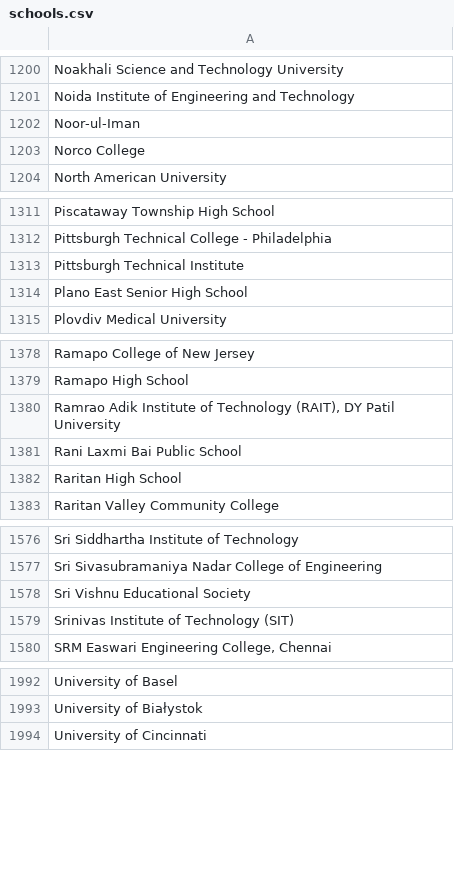
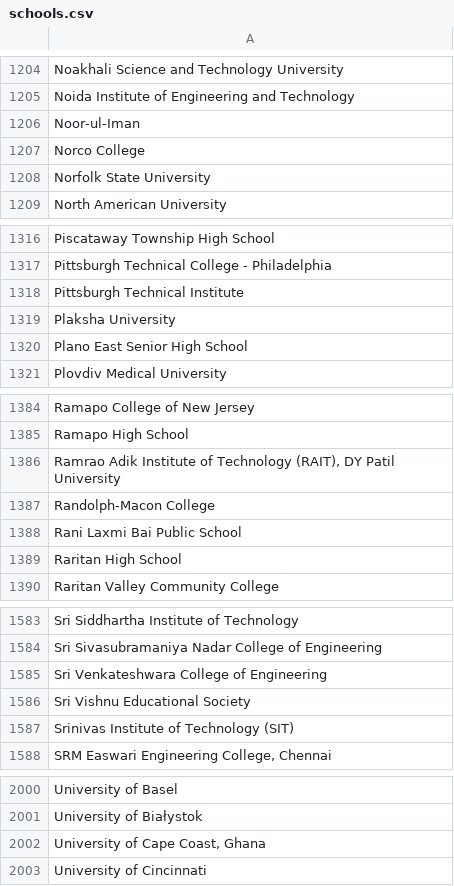
Before and after one commit to MLH/mlh-policies, a CSV file: schools.csv, drawn as a sheet; only a part is shown, gaps mark what is left out; the diff covers the shown part only.

```diff
--- a/schools.csv
+++ b/schools.csv
@@ -1203,2 +1207,3 @@ Noor-ul-Iman
 Norco College
+Norfolk State University
 North American University
@@ -1313,2 +1318,3 @@ Pittsburgh Technical College - Philadelphia
 Pittsburgh Technical Institute
+Plaksha University
 Plano East Senior High School
@@ -1380,2 +1386,3 @@ Ramapo High School
 "Ramrao Adik Institute of Technology (RAIT), DY Patil University"
+Randolph-Macon College
 Rani Laxmi Bai Public School
@@ -1577,2 +1584,3 @@ Sri Siddhartha Institute of Technology
 Sri Sivasubramaniya Nadar College of Engineering
+Sri Venkateshwara College of Engineering
 Sri Vishnu Educational Society
@@ -1993,2 +2001,3 @@ University of Basel
 University of Białystok
+"University of Cape Coast, Ghana"
 University of Cincinnati
```
Also changed, not shown: 9 added rows elsewhere in this file.
